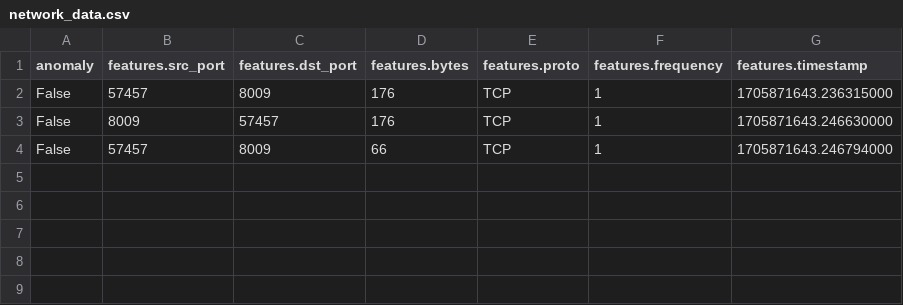
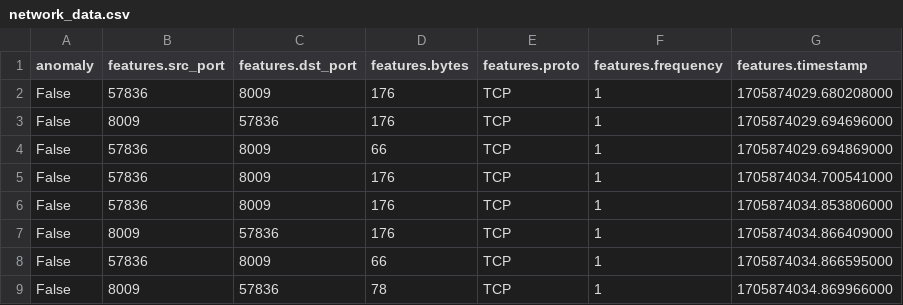
Before and after one commit to reyeslopez-bot/model, a CSV file: network_data.csv, drawn as a sheet.

```diff
--- a/network_data.csv
+++ b/network_data.csv
@@ -1,4 +1,9 @@
 anomaly,features.src_port,features.dst_port,features.bytes,features.proto,features.frequency,features.timestamp
-False,57457,8009,176,TCP,1,1705871643.236315000
-False,8009,57457,176,TCP,1,1705871643.246630000
-False,57457,8009,66,TCP,1,1705871643.246794000
+False,57836,8009,176,TCP,1,1705874029.680208000
+False,8009,57836,176,TCP,1,1705874029.694696000
+False,57836,8009,66,TCP,1,1705874029.694869000
+False,57836,8009,176,TCP,1,1705874034.700541000
+False,57836,8009,176,TCP,1,1705874034.853806000
+False,8009,57836,176,TCP,1,1705874034.866409000
+False,57836,8009,66,TCP,1,1705874034.866595000
+False,8009,57836,78,TCP,1,1705874034.869966000
```
Also changed, not shown: 10 other files.
